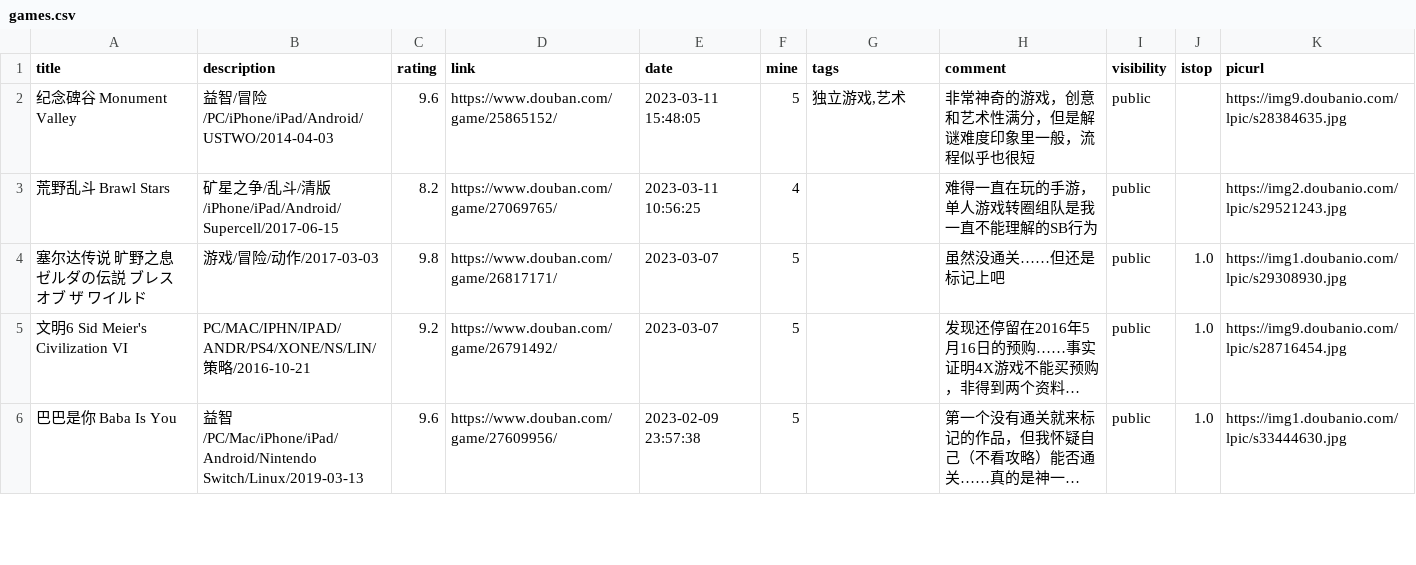
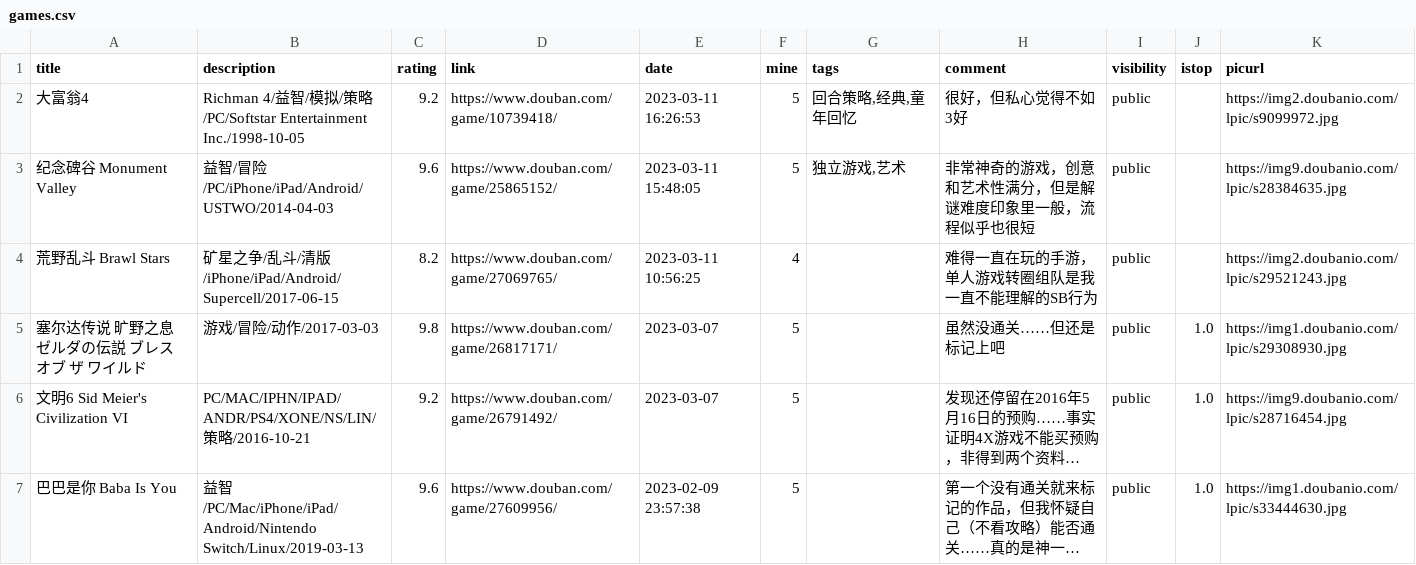
Before and after one commit to zshowing/zshowing.github.io, a CSV file: _data/games.csv, drawn as a sheet; only a part is shown; long unchanged cells end in …; the diff names each change by its address in the sheet, - before the commit and + after, or states it on an @@ line.

```diff
--- a/_data/games.csv
+++ b/_data/games.csv
+row 2: 大富翁4 | Richman 4/益智/模拟/策略/PC/Softstar Entertainment Inc./1998-10-05 | 9.2 | https://www.douban.com/game/10739418/ | 2023-03-11 16:26:53 | 5 | 回合策略,经典,童年回忆 | 很好，但私心觉得不如3好 | public |  | https://img2.doubanio.com/lpic/s9099972.jpg
```
Also changed, not shown: _data/games_backup.csv, 1 other file.
